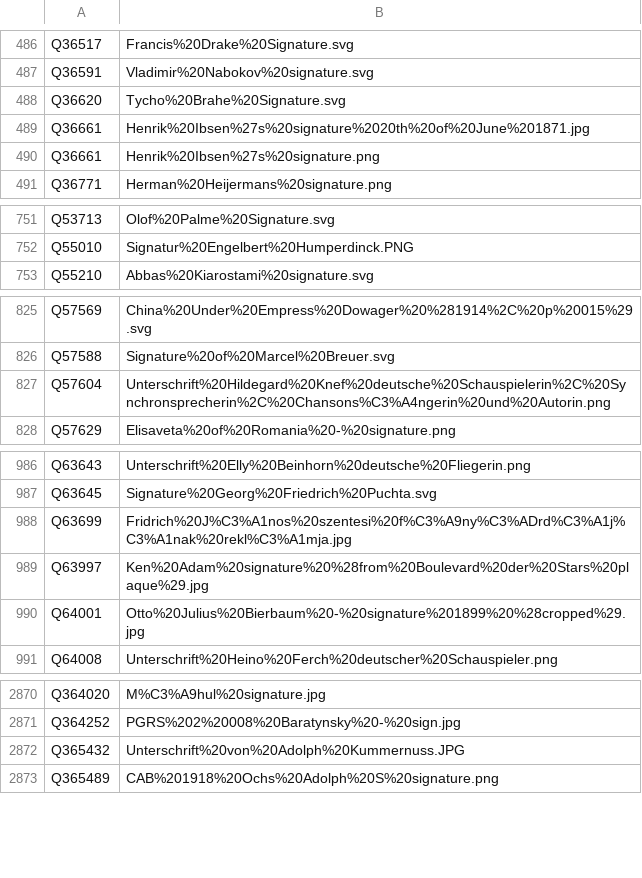
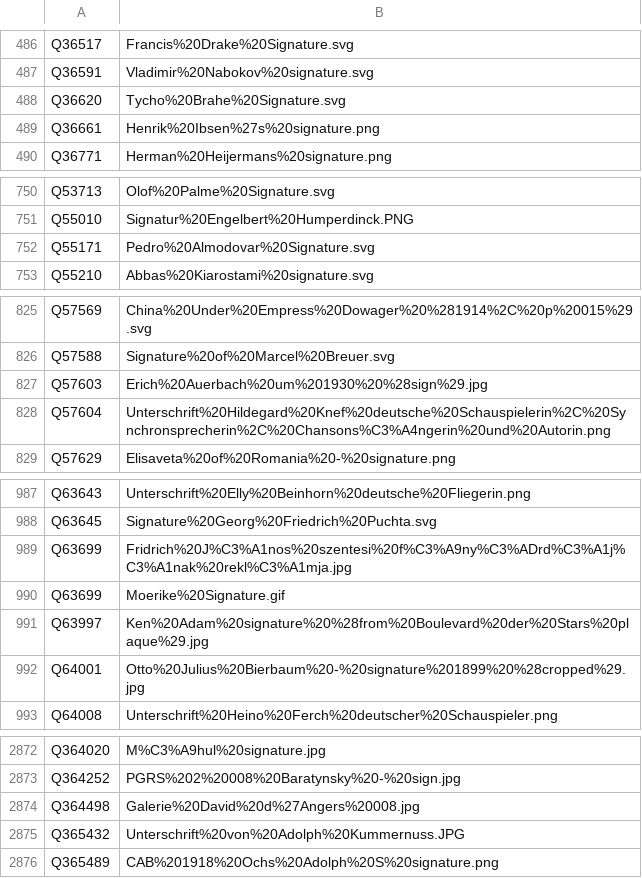
Before and after one commit to dla-marbach/dla-opac-gnd-enrichment, a TSV file: output/wikidata-P109.tsv, drawn as a sheet; only a part is shown, gaps mark what is left out; the diff covers the shown part only.

```diff
--- a/output/wikidata-P109.tsv
+++ b/output/wikidata-P109.tsv
@@ -488,3 +488,2 @@ Q36591	Vladimir%20Nabokov%20signature.svg
 Q36620	Tycho%20Brahe%20Signature.svg
-Q36661	Henrik%20Ibsen%27s%20signature%2020th%20of%20June%201871.jpg
 Q36661	Henrik%20Ibsen%27s%20signature.png
@@ -752,2 +751,3 @@ Q53713	Olof%20Palme%20Signature.svg
 Q55010	Signatur%20Engelbert%20Humperdinck.PNG
+Q55171	Pedro%20Almodovar%20Signature.svg
 Q55210	Abbas%20Kiarostami%20signature.svg
@@ -826,2 +826,3 @@ Q57569	China%20Under%20Empress%20Dowager%20%281914%2C%20p%20015%29.svg
 Q57588	Signature%20of%20Marcel%20Breuer.svg
+Q57603	Erich%20Auerbach%20um%201930%20%28sign%29.jpg
 Q57604	Unterschrift%20Hildegard%20Knef%20deutsche%20Schauspielerin%2C%20Synchronsprecherin%2C%20Chansons%C3%A4ngerin%20und%20Autorin.png
@@ -988,2 +989,3 @@ Q63645	Signature%20Georg%20Friedrich%20Puchta.svg
 Q63699	Fridrich%20J%C3%A1nos%20szentesi%20f%C3%A9ny%C3%ADrd%C3%A1j%C3%A1nak%20rekl%C3%A1mja.jpg
+Q63699	Moerike%20Signature.gif
 Q63997	Ken%20Adam%20signature%20%28from%20Boulevard%20der%20Stars%20plaque%29.jpg
@@ -2871,2 +2873,3 @@ Q364020	M%C3%A9hul%20signature.jpg
 Q364252	PGRS%202%20008%20Baratynsky%20-%20sign.jpg
+Q364498	Galerie%20David%20d%27Angers%20008.jpg
 Q365432	Unterschrift%20von%20Adolph%20Kummernuss.JPG
```
Also changed, not shown: 5 added rows and 3 edited cells elsewhere in this file, output/lobid-deutsche-biographie.tsv, output/lobid-filmportal.tsv, 7 other files.
